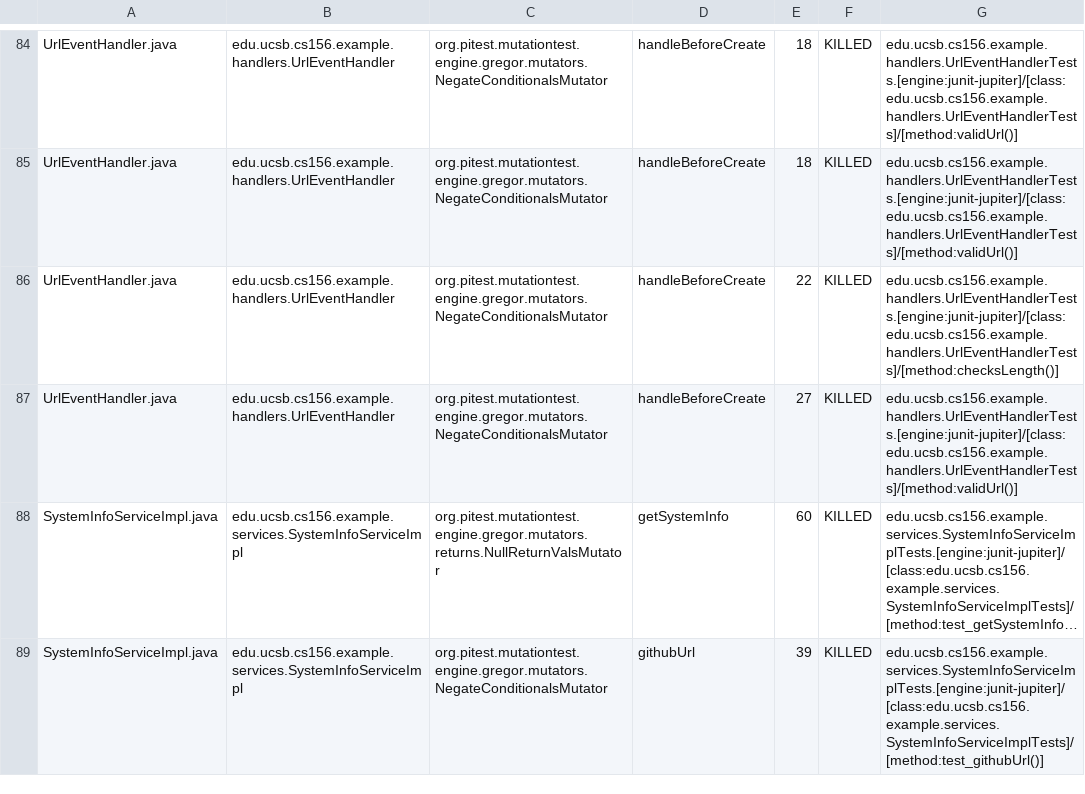
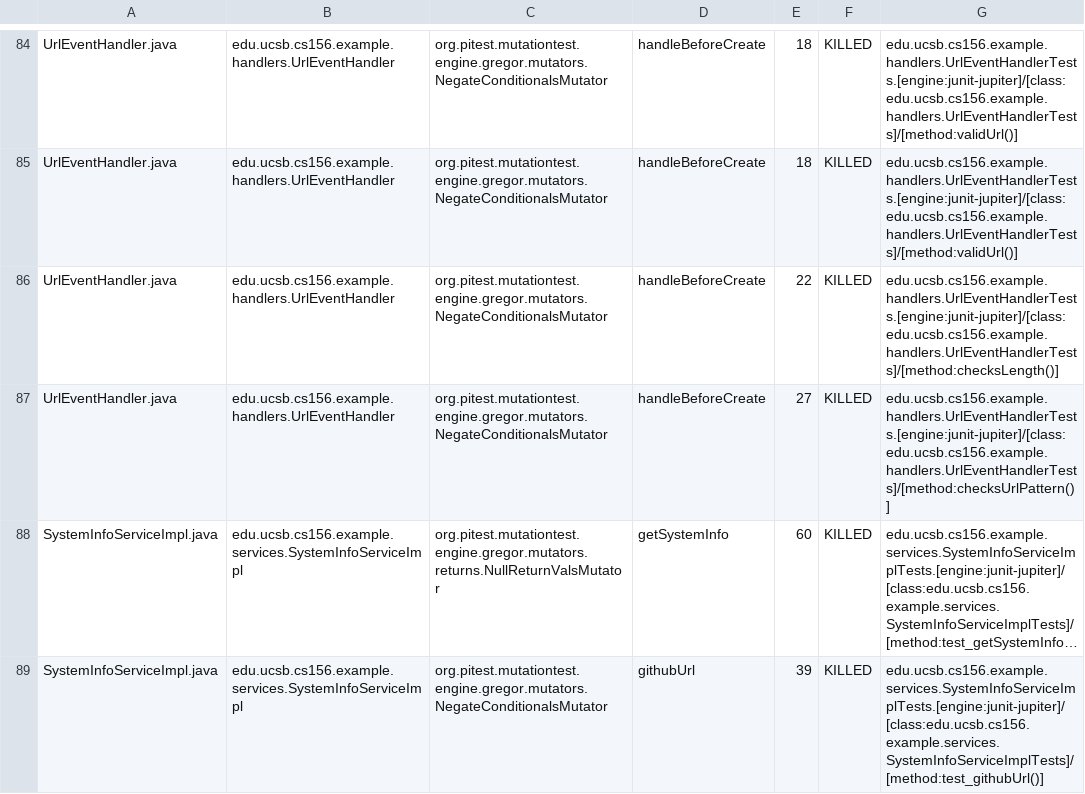
Before and after one commit to ucsb-cs156-s26/team02-s26-15, a CSV file: prs/63/pitest/mutations.csv, drawn as a sheet; only a part is shown, gaps mark what is left out; long unchanged cells end in …; the diff names each change by its address in the sheet, - before the commit and + after, or states it on an @@ line.

Commit message:
Deploying to gh-pages from @ ucsb-cs156-s26/team02-s26-15@f4ec26d51b4f2b30b9eee2942a271f8bd72abfb2 🚀

```diff
--- a/prs/63/pitest/mutations.csv
+++ b/prs/63/pitest/mutations.csv
-G87: edu.ucsb.cs156.example.handlers.UrlEventHandlerTests.[engine:junit-jupiter]/[class:edu.ucsb.cs156.example.handlers.UrlEventHandlerTests]/[method:validUrl()]
+G87: edu.ucsb.cs156.example.handlers.UrlEventHandlerTests.[engine:junit-jupiter]/[class:edu.ucsb.cs156.example.handlers.UrlEventHandlerTests]/[method:checksUrlPattern()]
```
Also changed, not shown: 14 other files.
